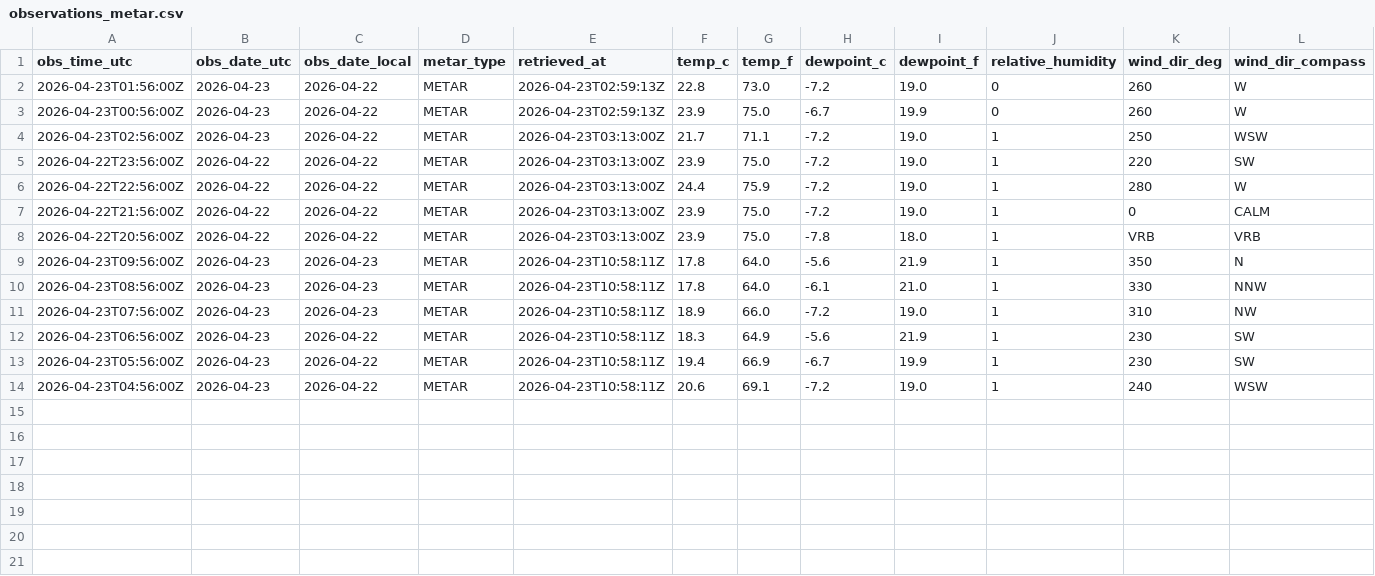
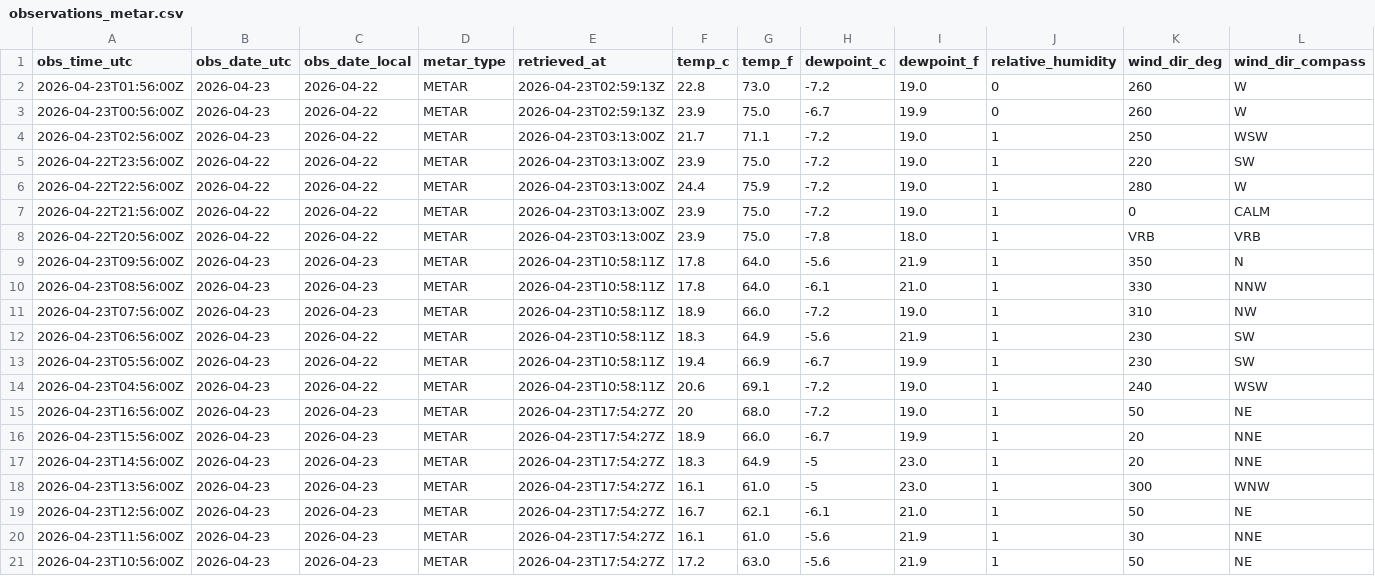
Before and after one commit to jjha911-a11y/nws-forecast-collector, a CSV file: data/observations_metar.csv, drawn as a sheet; only a part is shown; rows hold the shown columns only; the diff names each change by its address in the sheet, - before the commit and + after, or states it on an @@ line.

```diff
--- a/data/observations_metar.csv
+++ b/data/observations_metar.csv
+row 15: 2026-04-23T16:56:00Z | 2026-04-23 | 2026-04-23 | METAR | 2026-04-23T17:54:27Z | 20 | 68.0 | -7.2 | 19.0 | 1 | 50 | NE
+row 16: 2026-04-23T15:56:00Z | 2026-04-23 | 2026-04-23 | METAR | 2026-04-23T17:54:27Z | 18.9 | 66.0 | -6.7 | 19.9 | 1 | 20 | NNE
+row 17: 2026-04-23T14:56:00Z | 2026-04-23 | 2026-04-23 | METAR | 2026-04-23T17:54:27Z | 18.3 | 64.9 | -5 | 23.0 | 1 | 20 | NNE
+row 18: 2026-04-23T13:56:00Z | 2026-04-23 | 2026-04-23 | METAR | 2026-04-23T17:54:27Z | 16.1 | 61.0 | -5 | 23.0 | 1 | 300 | WNW
+row 19: 2026-04-23T12:56:00Z | 2026-04-23 | 2026-04-23 | METAR | 2026-04-23T17:54:27Z | 16.7 | 62.1 | -6.1 | 21.0 | 1 | 50 | NE
+row 20: 2026-04-23T11:56:00Z | 2026-04-23 | 2026-04-23 | METAR | 2026-04-23T17:54:27Z | 16.1 | 61.0 | -5.6 | 21.9 | 1 | 30 | NNE
+row 21: 2026-04-23T10:56:00Z | 2026-04-23 | 2026-04-23 | METAR | 2026-04-23T17:54:27Z | 17.2 | 63.0 | -5.6 | 21.9 | 1 | 50 | NE
```
